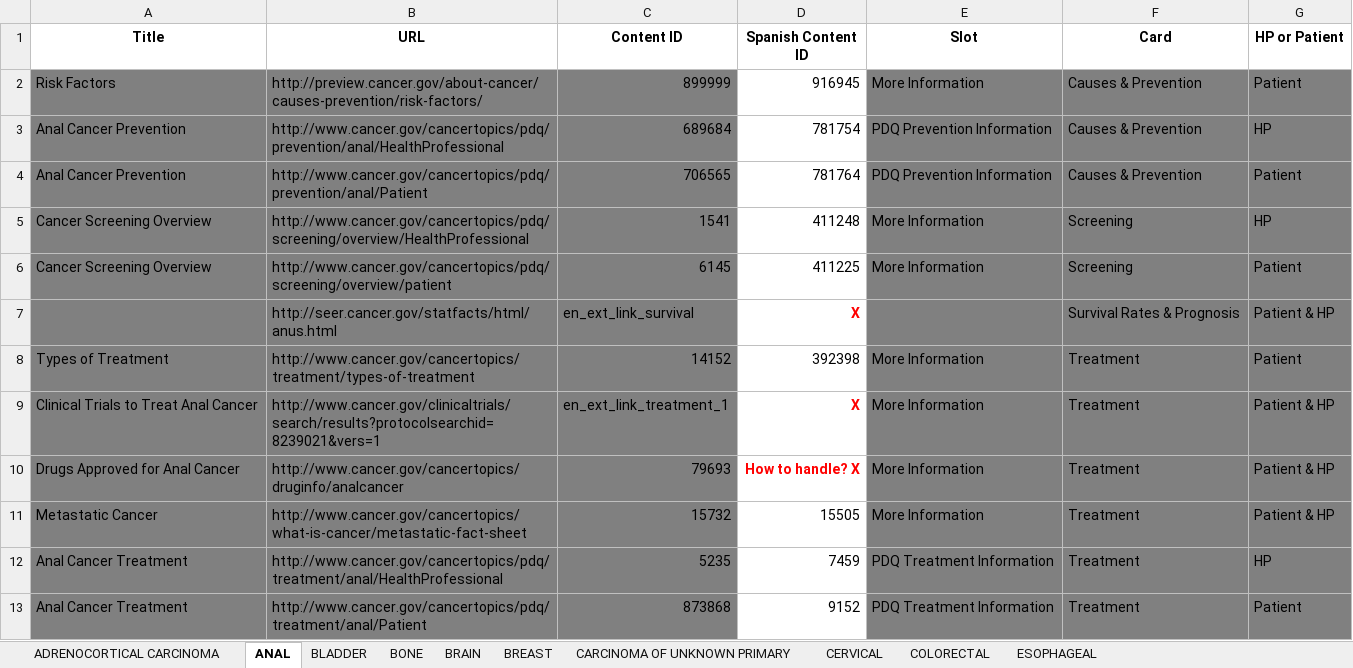
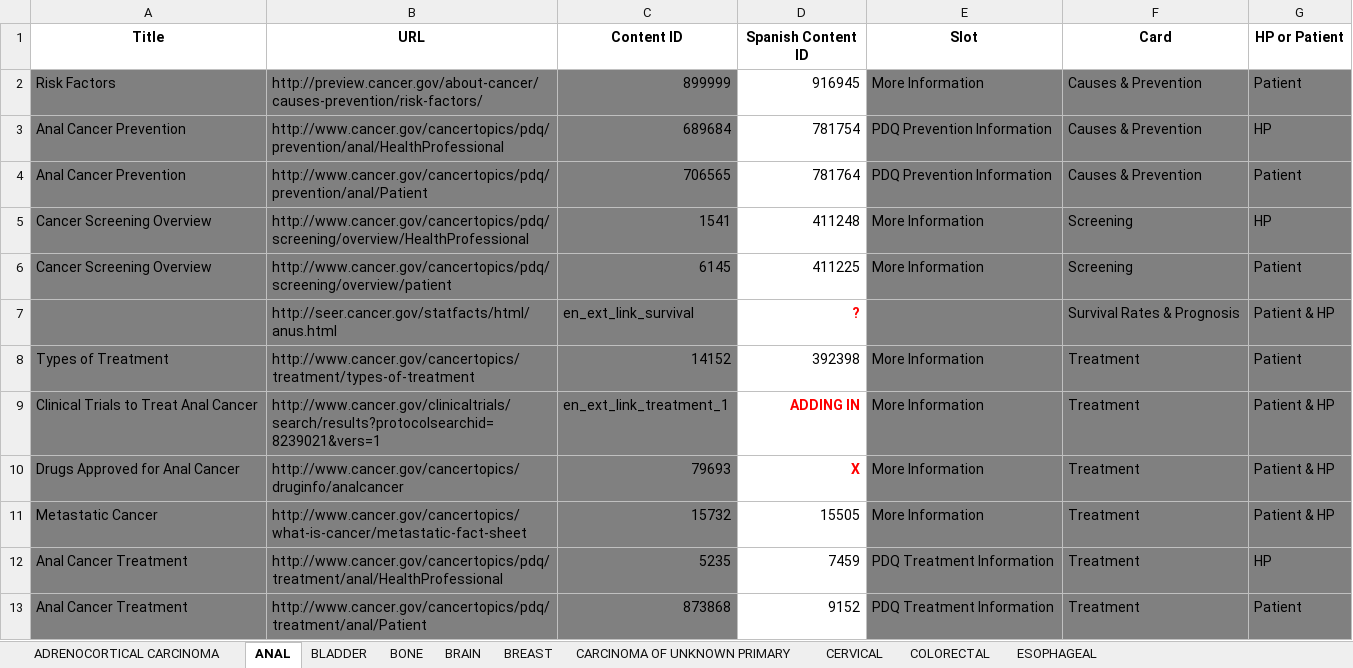
Before and after one commit to NCIOCPL/wcms-daisy, an Excel workbook: Daisy-xls/IA/CTHP-Cards.xlsx, sheet ANAL, drawn as a sheet; values as stored, in another font and other column widths than the file's, no borders; the diff names each change by its address in the sheet, - before the commit and + after, or states it on an @@ line.

```diff
--- a/Daisy-xls/IA/CTHP-Cards.xlsx (sheet ANAL)
+++ b/Daisy-xls/IA/CTHP-Cards.xlsx (sheet ANAL)
-D7 (Spanish Content ID): X
+D7 (Spanish Content ID): ?
-D9 (Spanish Content ID): X
+D9 (Spanish Content ID): ADDING IN
-D10 (Spanish Content ID): How to handle? X
+D10 (Spanish Content ID): X
```
Also changed, not shown: sheet HEAD AND NECK, sheet BREAST, sheet LYMPHOMA, sheet BRAIN, sheet LUNG, sheet LEUKEMIA, 39 more sheets.
